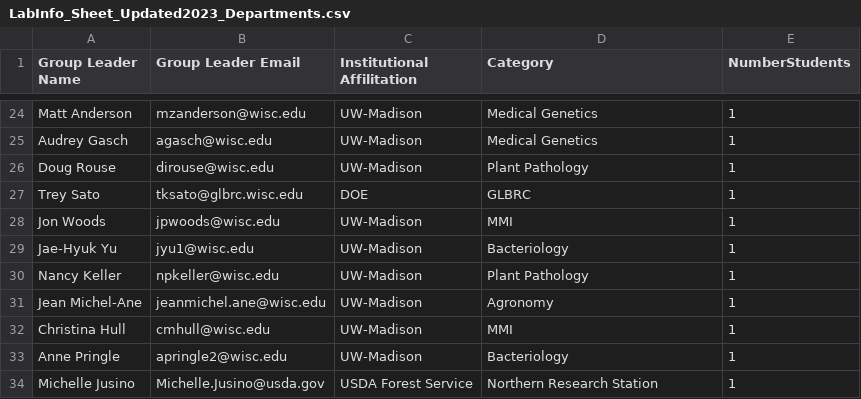
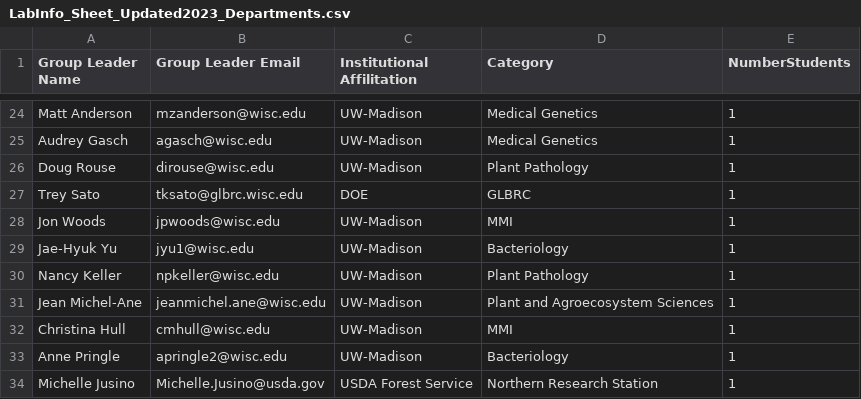
Before and after one commit to gnick18/UWMadison-FungalSupergroup, a CSV file: LabInfo_Sheet_Updated2023_Departments.csv, drawn as a sheet; only a part is shown, gaps mark what is left out.

Commit message:
Update LabInfo_Sheet_Updated2023_Departments.csv

```diff
--- a/LabInfo_Sheet_Updated2023_Departments.csv
+++ b/LabInfo_Sheet_Updated2023_Departments.csv
@@ -30,3 +30,3 @@ Jae-Hyuk Yu,jyu1@wisc.edu,UW-Madison,Bacteriology,1
 Nancy Keller,npkeller@wisc.edu,UW-Madison,Plant Pathology,1
-Jean Michel-Ane,jeanmichel.ane@wisc.edu,UW-Madison,Agronomy,1
+Jean Michel-Ane,jeanmichel.ane@wisc.edu,UW-Madison,Plant and Agroecosystem Sciences,1
 Christina Hull,cmhull@wisc.edu,UW-Madison,MMI,1
```
